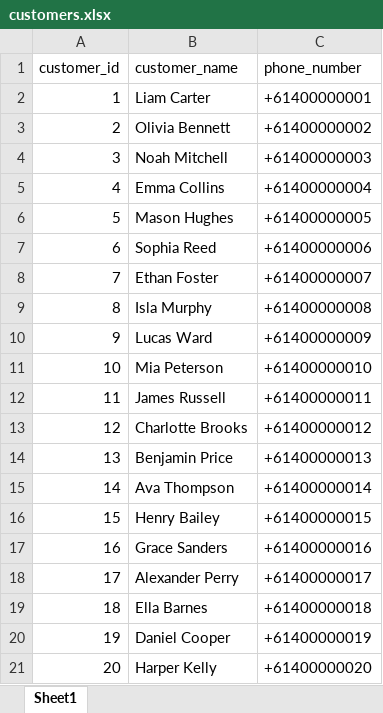
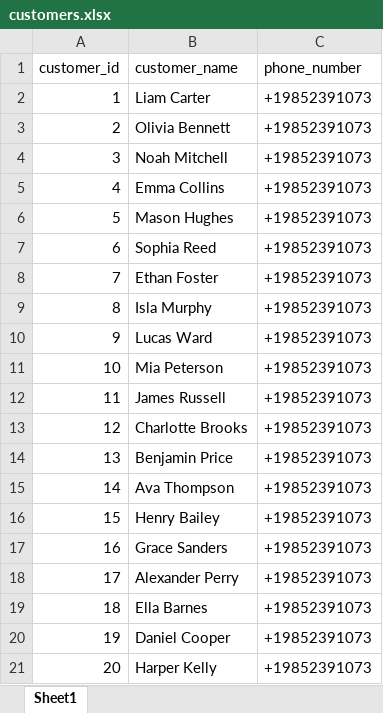
Before and after one commit to ShreyankSinha/outbound-assistant, an Excel workbook: data/customers.xlsx, sheet Sheet1, drawn as a sheet; values as stored, in another font and other column widths than the file's, no borders; the diff names each change by its address in the sheet, - before the commit and + after, or states it on an @@ line.

Commit message:
fix: normalise customer phone numbers to E.164

```diff
--- a/data/customers.xlsx (sheet Sheet1)
+++ b/data/customers.xlsx (sheet Sheet1)
-C2 (phone_number): +61400000001
+C2 (phone_number): +19852391073
-C3 (phone_number): +61400000002
+C3 (phone_number): +19852391073
-C4 (phone_number): +61400000003
+C4 (phone_number): +19852391073
-C5 (phone_number): +61400000004
+C5 (phone_number): +19852391073
-C6 (phone_number): +61400000005
+C6 (phone_number): +19852391073
-C7 (phone_number): +61400000006
+C7 (phone_number): +19852391073
-C8 (phone_number): +61400000007
+C8 (phone_number): +19852391073
-C9 (phone_number): +61400000008
+C9 (phone_number): +19852391073
-C10 (phone_number): +61400000009
+C10 (phone_number): +19852391073
-C11 (phone_number): +61400000010
+C11 (phone_number): +19852391073
-C12 (phone_number): +61400000011
+C12 (phone_number): +19852391073
-C13 (phone_number): +61400000012
+C13 (phone_number): +19852391073
-C14 (phone_number): +61400000013
+C14 (phone_number): +19852391073
-C15 (phone_number): +61400000014
+C15 (phone_number): +19852391073
-C16 (phone_number): +61400000015
+C16 (phone_number): +19852391073
-C17 (phone_number): +61400000016
+C17 (phone_number): +19852391073
-C18 (phone_number): +61400000017
+C18 (phone_number): +19852391073
-C19 (phone_number): +61400000018
+C19 (phone_number): +19852391073
-C20 (phone_number): +61400000019
+C20 (phone_number): +19852391073
-C21 (phone_number): +61400000020
+C21 (phone_number): +19852391073
```
Also changed, not shown: 1 other file.
